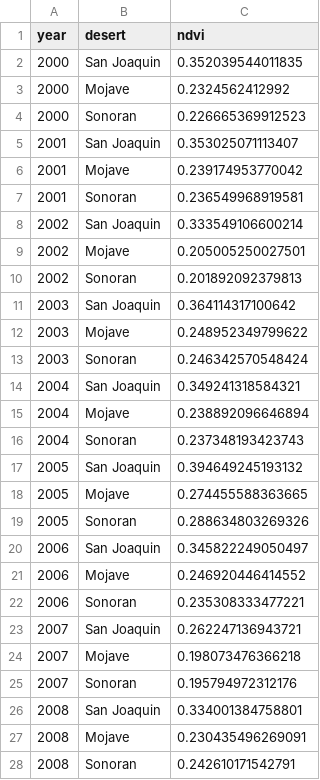
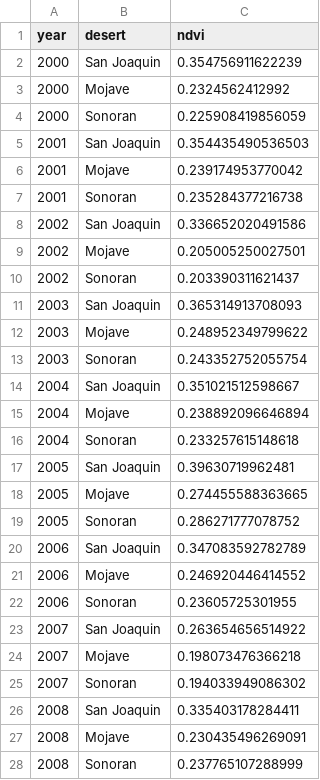
Before and after one commit to mgoldgisser/desert-fires-impact-biodiversity, a CSV file: data/mean_ndvi_burned.csv, drawn as a sheet; only a part is shown; the diff covers the shown part only.

Commit message:
add ndvi csv

```diff
--- a/data/mean_ndvi_burned.csv
+++ b/data/mean_ndvi_burned.csv
@@ -1,28 +1,28 @@
 year,desert,ndvi
-2000,San Joaquin,0.352039544011835
+2000,San Joaquin,0.354756911622239
 2000,Mojave,0.2324562412992
-2000,Sonoran,0.226665369912523
-2001,San Joaquin,0.353025071113407
+2000,Sonoran,0.225908419856059
+2001,San Joaquin,0.354435490536503
 2001,Mojave,0.239174953770042
-2001,Sonoran,0.236549968919581
-2002,San Joaquin,0.333549106600214
+2001,Sonoran,0.235284377216738
+2002,San Joaquin,0.336652020491586
 2002,Mojave,0.205005250027501
-2002,Sonoran,0.201892092379813
-2003,San Joaquin,0.364114317100642
+2002,Sonoran,0.203390311621437
+2003,San Joaquin,0.365314913708093
 2003,Mojave,0.248952349799622
-2003,Sonoran,0.246342570548424
-2004,San Joaquin,0.349241318584321
+2003,Sonoran,0.243352752055754
+2004,San Joaquin,0.351021512598667
 2004,Mojave,0.238892096646894
-2004,Sonoran,0.237348193423743
-2005,San Joaquin,0.394649245193132
+2004,Sonoran,0.233257615148618
+2005,San Joaquin,0.39630719962481
 2005,Mojave,0.274455588363665
-2005,Sonoran,0.288634803269326
-2006,San Joaquin,0.345822249050497
+2005,Sonoran,0.286271777078752
+2006,San Joaquin,0.347083592782789
 2006,Mojave,0.246920446414552
-2006,Sonoran,0.235308333477221
-2007,San Joaquin,0.262247136943721
+2006,Sonoran,0.23605725301955
+2007,San Joaquin,0.263654656514922
 2007,Mojave,0.198073476366218
-2007,Sonoran,0.195794972312176
-2008,San Joaquin,0.334001384758801
+2007,Sonoran,0.194033949086302
+2008,San Joaquin,0.335403178284411
 2008,Mojave,0.230435496269091
-2008,Sonoran,0.242610171542791
+2008,Sonoran,0.237765107288999
```
Also changed, not shown: 26 edited cells elsewhere in this file, 1 other file.
